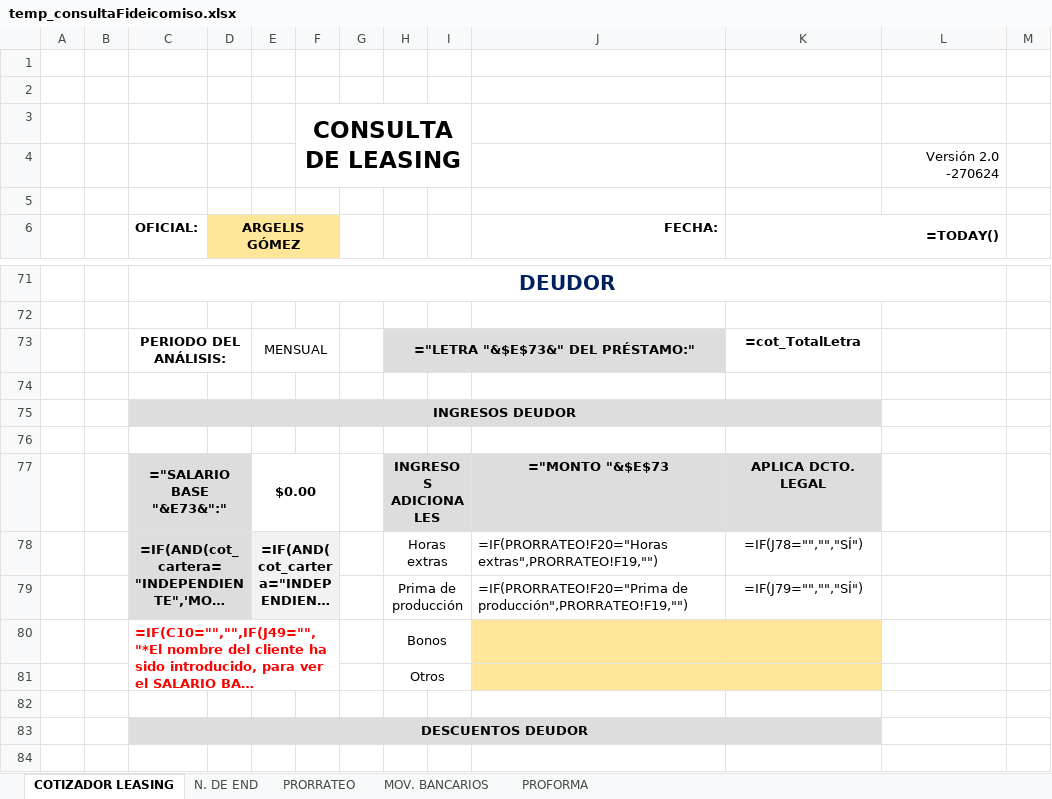
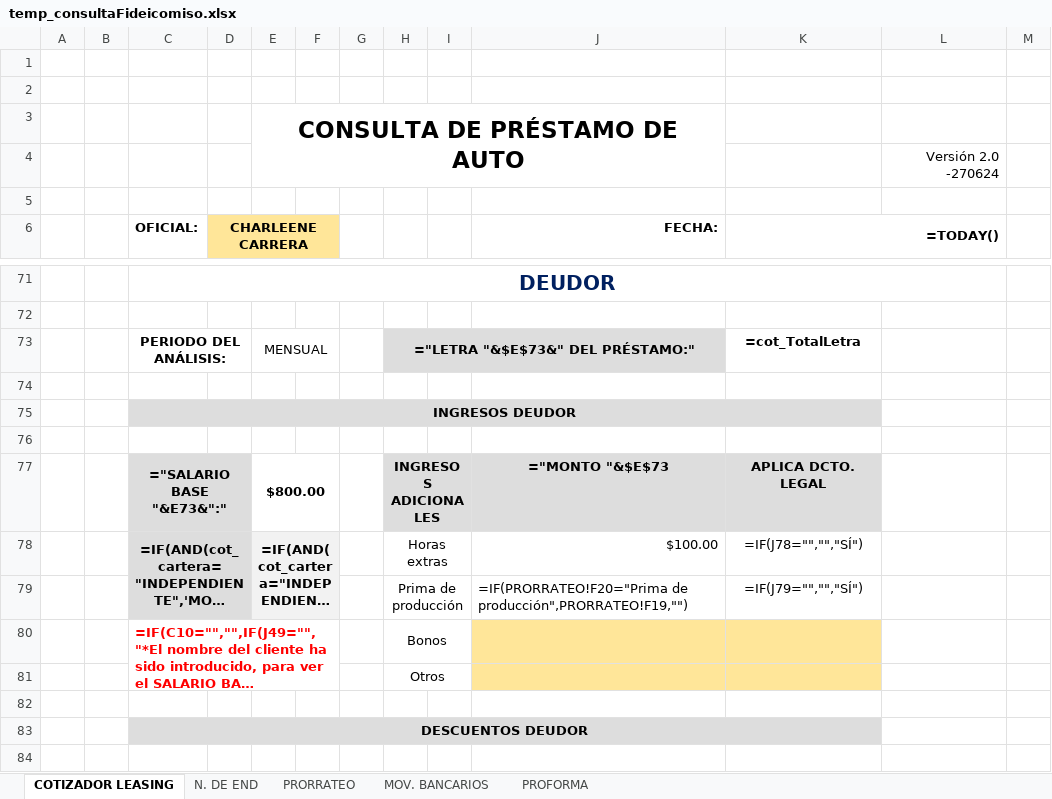
Before and after one commit to AndresRdrgz/PACIFICO, an Excel workbook: static/temp_consultaFideicomiso.xlsx, sheet COTIZADOR LEASING, drawn as a sheet; only a part is shown, gaps mark what is left out; long unchanged cells end in …; values as stored, in another font and other column widths than the file's, no borders; formulas without a stored value are shown as written; conditional formats not drawn; removed rows and columns are numbered as before the commit, all else as after; the diff covers the shown part only; the diff names each change by its address in the sheet, - before the commit and + after, or states it on an @@ line.

```diff
--- a/static/temp_consultaFideicomiso.xlsx (sheet COTIZADOR LEASING)
+++ b/static/temp_consultaFideicomiso.xlsx (sheet COTIZADOR LEASING)
-row 3:  |  |  |  |  | CONSULTA DE LEASING
+row 3:  |  |  |  | CONSULTA DE PRÉSTAMO DE AUTO
-D6: ARGELIS GÓMEZ
+D6: CHARLEENE CARRERA
-E77: $0.00
+E77: $800.00
-J78 (FECHA:): =IF(PRORRATEO!F20="Horas extras",PRORRATEO!F19,"")
+J78 (FECHA:): $100.00
```
Also changed, not shown: 6 added rows, 6 removed rows and 45 edited cells elsewhere in this sheet, 17 other files.
